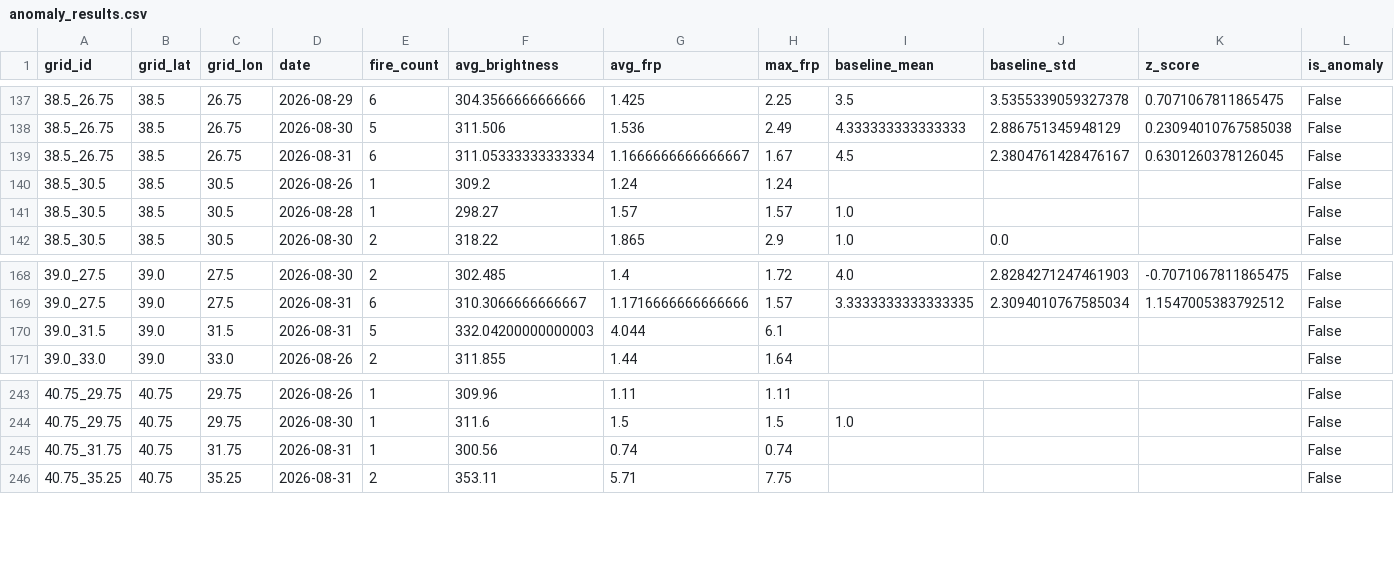
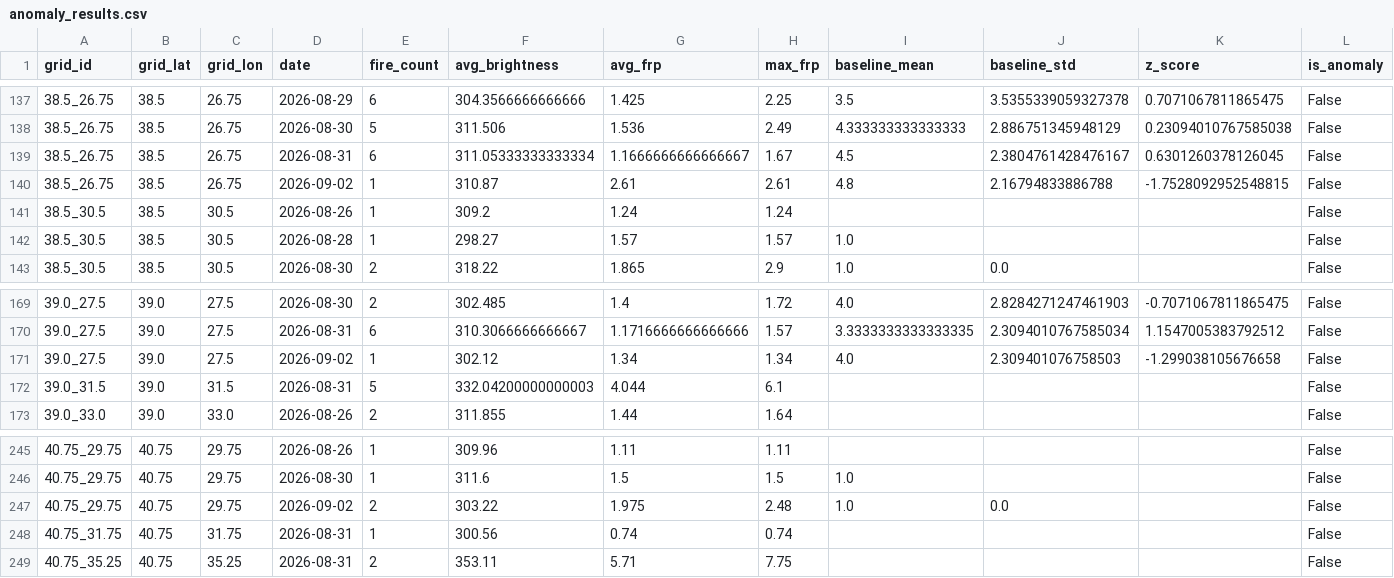
Before and after one commit to pelsingunduz/Turkey_Wildfire_Detection, a CSV file: data/processed/anomaly_results.csv, drawn as a sheet; only a part is shown, gaps mark what is left out.

```diff
--- a/data/processed/anomaly_results.csv
+++ b/data/processed/anomaly_results.csv
@@ -139,2 +139,3 @@ grid_id,grid_lat,grid_lon,date,fire_count,avg_brightness,avg_frp,max_frp,baselin
 38.5_26.75,38.5,26.75,2026-08-31,6,311.05333333333334,1.1666666666666667,1.67,4.5,2.3804761428476167,0.6301260378126045,False
+38.5_26.75,38.5,26.75,2026-09-02,1,310.87,2.61,2.61,4.8,2.16794833886788,-1.7528092952548815,False
 38.5_30.5,38.5,30.5,2026-08-26,1,309.2,1.24,1.24,,,,False
@@ -169,2 +170,3 @@ grid_id,grid_lat,grid_lon,date,fire_count,avg_brightness,avg_frp,max_frp,baselin
 39.0_27.5,39.0,27.5,2026-08-31,6,310.3066666666667,1.1716666666666666,1.57,3.3333333333333335,2.3094010767585034,1.1547005383792512,False
+39.0_27.5,39.0,27.5,2026-09-02,1,302.12,1.34,1.34,4.0,2.309401076758503,-1.299038105676658,False
 39.0_31.5,39.0,31.5,2026-08-31,5,332.04200000000003,4.044,6.1,,,,False
@@ -244,2 +246,3 @@ grid_id,grid_lat,grid_lon,date,fire_count,avg_brightness,avg_frp,max_frp,baselin
 40.75_29.75,40.75,29.75,2026-08-30,1,311.6,1.5,1.5,1.0,,,False
+40.75_29.75,40.75,29.75,2026-09-02,2,303.22,1.975,2.48,1.0,0.0,,False
 40.75_31.75,40.75,31.75,2026-08-31,1,300.56,0.74,0.74,,,,False
```
Also changed, not shown: data/processed/daily_grid_summary.csv, 9 other files.
